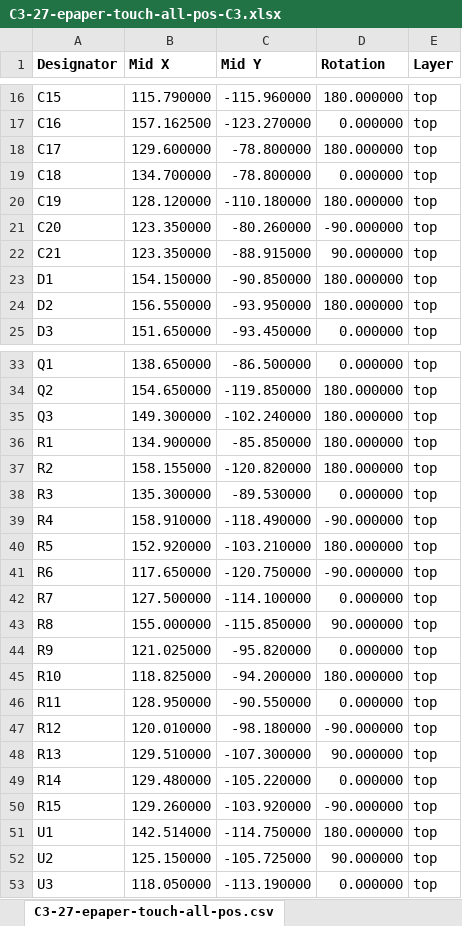
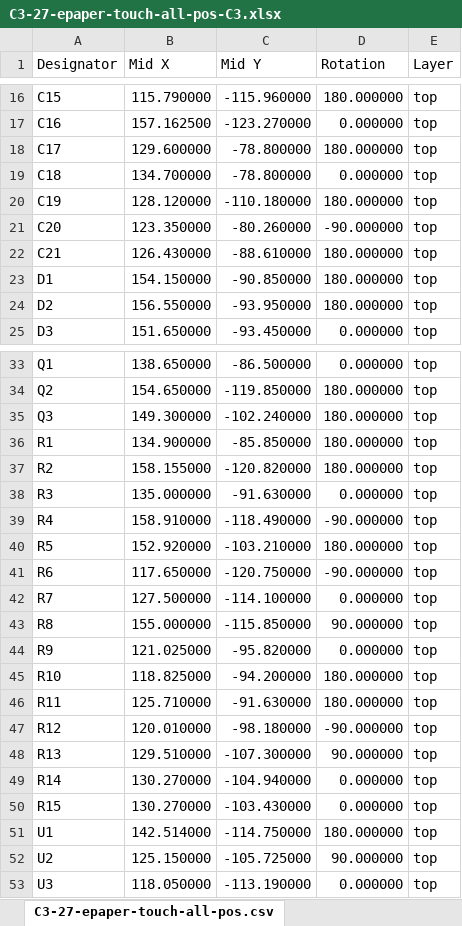
Before and after one commit to martinberlin/bistable-smart-switch, an Excel workbook: Hardware/C3-27-epaper-touch/production/C3-27-epaper-touch-all-pos-C3.xlsx, sheet C3-27-epaper-touch-all-pos.csv, drawn as a sheet; only a part is shown, gaps mark what is left out; values as stored, in another font and other column widths than the file's, no borders; the diff names each change by its address in the sheet, - before the commit and + after, or states it on an @@ line.

```diff
--- a/Hardware/C3-27-epaper-touch/production/C3-27-epaper-touch-all-pos-C3.xlsx (sheet C3-27-epaper-touch-all-pos.csv)
+++ b/Hardware/C3-27-epaper-touch/production/C3-27-epaper-touch-all-pos-C3.xlsx (sheet C3-27-epaper-touch-all-pos.csv)
-A1:E1 bold: on
+A1:E1 bold: off
-B22 (Mid X): 123.350000
+B22 (Mid X): 126.430000
-C22 (Mid Y): -88.915000
+C22 (Mid Y): -88.610000
-D22 (Rotation): 90.000000
+D22 (Rotation): 180.000000
-B38 (Mid X): 135.300000
+B38 (Mid X): 135.000000
-C38 (Mid Y): -89.530000
+C38 (Mid Y): -91.630000
-B46 (Mid X): 128.950000
+B46 (Mid X): 125.710000
-C46 (Mid Y): -90.550000
+C46 (Mid Y): -91.630000
-D46 (Rotation): 0.000000
+D46 (Rotation): 180.000000
-B49 (Mid X): 129.480000
+B49 (Mid X): 130.270000
-C49 (Mid Y): -105.220000
+C49 (Mid Y): -104.940000
-B50 (Mid X): 129.260000
+B50 (Mid X): 130.270000
-C50 (Mid Y): -103.920000
+C50 (Mid Y): -103.430000
-D50 (Rotation): -90.000000
+D50 (Rotation): 0.000000
```
Also changed, not shown: Hardware/C3-27-epaper-touch/production/C3-BOM.xlsx, 6 other files.
